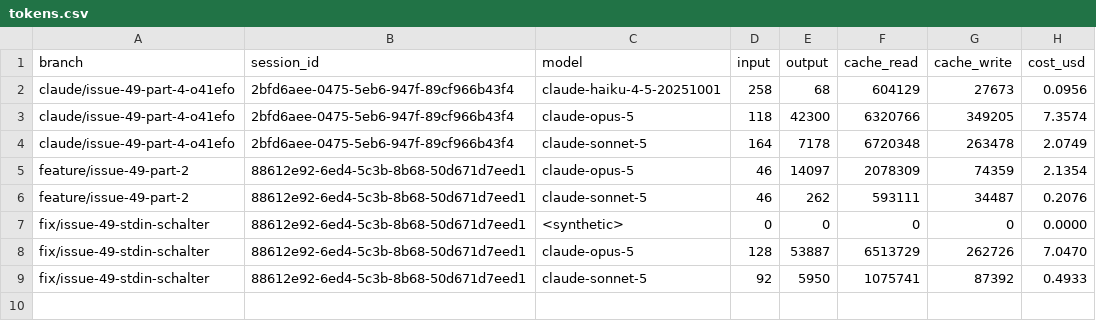
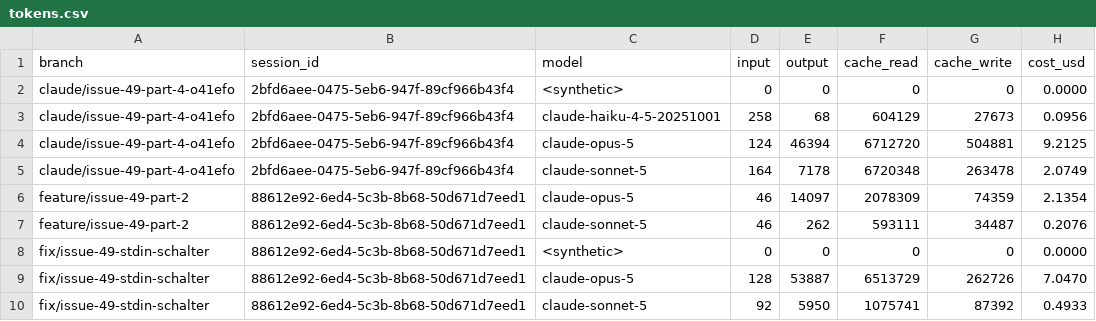
Before and after one commit to pascallink/webkit-ext, a CSV file: stats/tokens.csv, drawn as a sheet.

```diff
--- a/stats/tokens.csv
+++ b/stats/tokens.csv
@@ -1,4 +1,5 @@
 branch,session_id,model,input,output,cache_read,cache_write,cost_usd
+claude/issue-49-part-4-o41efo,2bfd6aee-0475-5eb6-947f-89cf966b43f4,<synthetic>,0,0,0,0,0.0000
 claude/issue-49-part-4-o41efo,2bfd6aee-0475-5eb6-947f-89cf966b43f4,claude-haiku-4-5-20251001,258,68,604129,27673,0.0956
-claude/issue-49-part-4-o41efo,2bfd6aee-0475-5eb6-947f-89cf966b43f4,claude-opus-5,118,42300,6320766,349205,7.3574
+claude/issue-49-part-4-o41efo,2bfd6aee-0475-5eb6-947f-89cf966b43f4,claude-opus-5,124,46394,6712720,504881,9.2125
 claude/issue-49-part-4-o41efo,2bfd6aee-0475-5eb6-947f-89cf966b43f4,claude-sonnet-5,164,7178,6720348,263478,2.0749
```
Also changed, not shown: stats/costs.csv.
